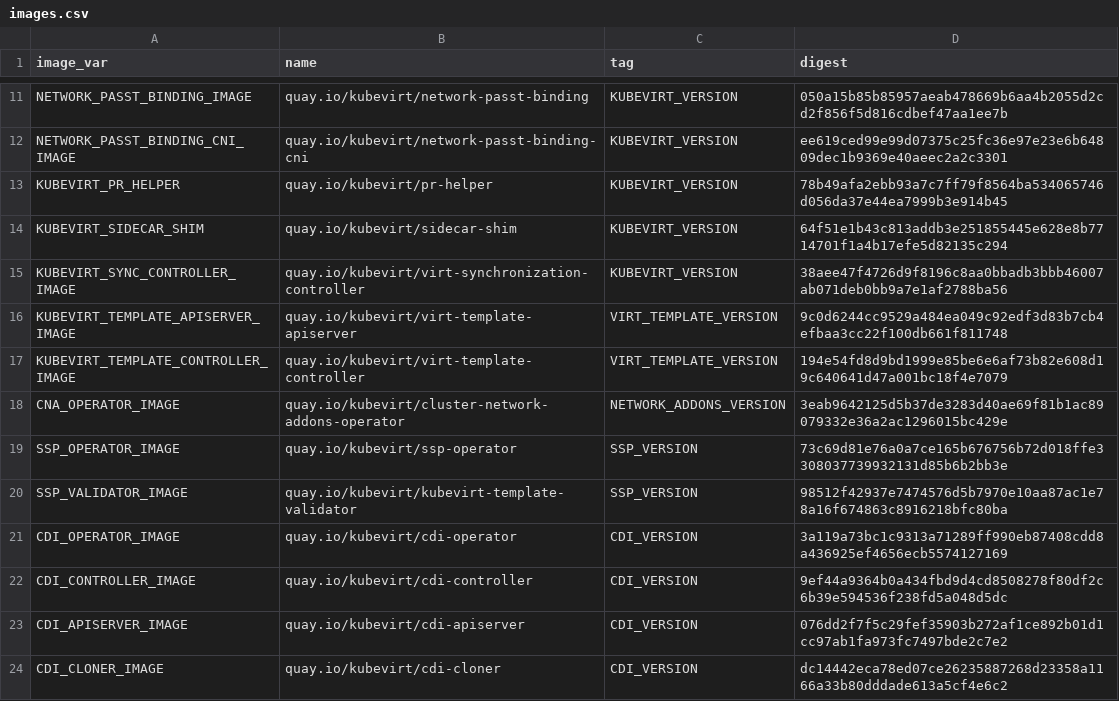
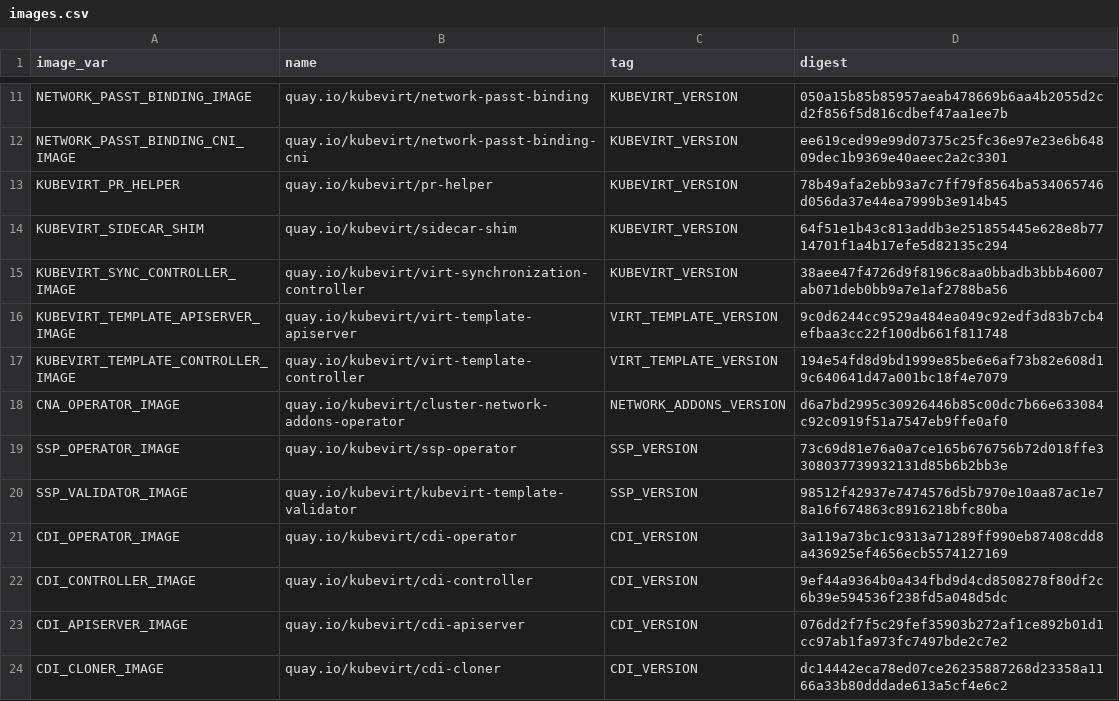
Before and after one commit to kubevirt/hyperconverged-cluster-operator, a CSV file: deploy/images.csv, drawn as a sheet; only a part is shown, gaps mark what is left out.

```diff
--- a/deploy/images.csv
+++ b/deploy/images.csv
@@ -17,3 +17,3 @@ KUBEVIRT_TEMPLATE_APISERVER_IMAGE,quay.io/kubevirt/virt-template-apiserver,VIRT_
 KUBEVIRT_TEMPLATE_CONTROLLER_IMAGE,quay.io/kubevirt/virt-template-controller,VIRT_TEMPLATE_VERSION,194e54fd8d9bd1999e85be6e6af73b82e608d19c640641d47a001bc18f4e7079
-CNA_OPERATOR_IMAGE,quay.io/kubevirt/cluster-network-addons-operator,NETWORK_ADDONS_VERSION,3eab9642125d5b37de3283d40ae69f81b1ac89079332e36a2ac1296015bc429e
+CNA_OPERATOR_IMAGE,quay.io/kubevirt/cluster-network-addons-operator,NETWORK_ADDONS_VERSION,d6a7bd2995c30926446b85c00dc7b66e633084c92c0919f51a7547eb9ffe0af0
 SSP_OPERATOR_IMAGE,quay.io/kubevirt/ssp-operator,SSP_VERSION,73c69d81e76a0a7ce165b676756b72d018ffe3308037739932131d85b6b2bb3e
```
Also changed, not shown: 29 other files.
